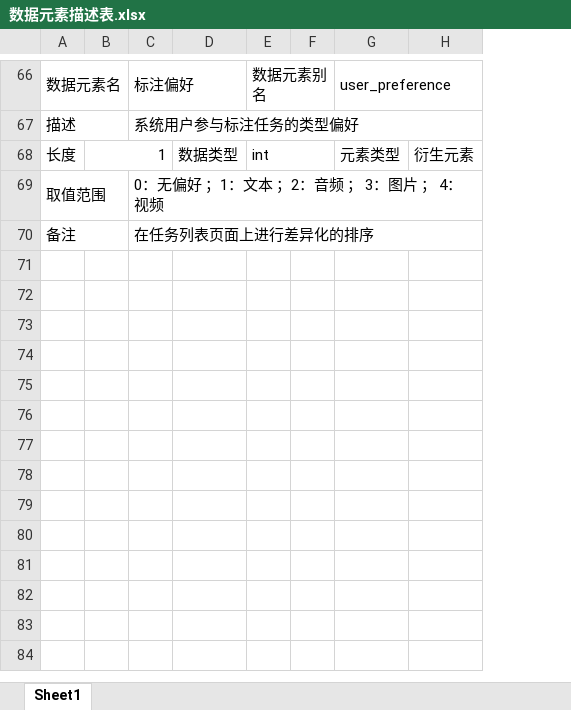
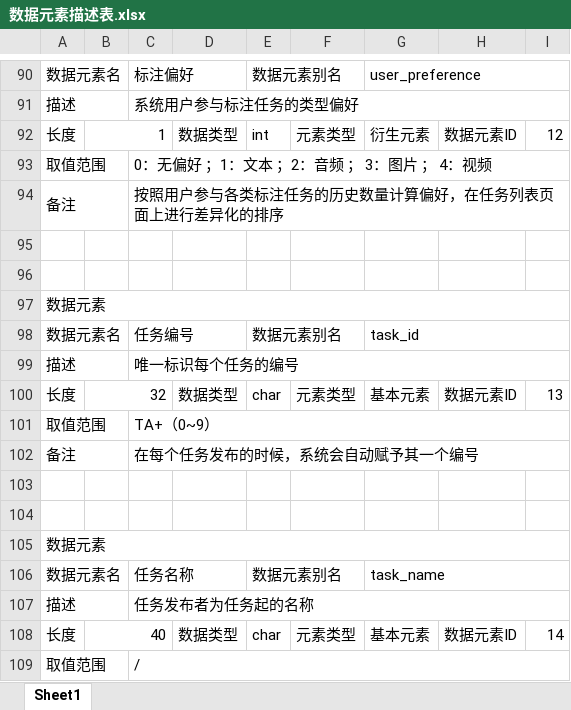
Before and after one commit to Data-Labeling-Platform/data_labeling, an Excel workbook: 数据元素描述表.xlsx, sheet Sheet1, drawn as a sheet; only a part is shown, gaps mark what is left out; values as stored, in another font and other column widths than the file's, no cell formats; removed rows and columns are numbered as before the commit, all else as after; the diff covers the shown part only; the diff names each change by its address in the sheet, - before the commit and + after, or states it on an @@ line.

```diff
--- a/数据元素描述表.xlsx (sheet Sheet1)
+++ b/数据元素描述表.xlsx (sheet Sheet1)
-column F, empty
-column H, row 68: 衍生元素
+column G, rows 90-92: user_preference |  | 衍生元素
+column H, row 92: 数据元素ID
+column I, row 92: 12
-E66:F66 merged
+E90:F90 merged
-F90: user_preference
+F90: (empty)
-G66:H66 merged
-E68:F68 merged
-C94: 在任务列表页面上进行差异化的排序
+C94: 按照用户参与各类标注任务的历史数量计算偏好，在任务列表页面上进行差异化的排序
+row 95: (empty)
+row 96: (empty)
+row 97: 数据元素
+row 98: 数据元素名 |  | 任务编号 |  | 数据元素别名 |  | task_id
+row 99: 描述 |  | 唯一标识每个任务的编号
+row 100: 长度 | 32 |  | 数据类型 | char | 元素类型 | 基本元素 | 数据元素ID | 13
+row 101: 取值范围 |  | TA+（0~9）
+row 102: 备注 |  | 在每个任务发布的时候，系统会自动赋予其一个编号
+row 103: (empty)
+row 104: (empty)
+row 105: 数据元素
+row 106: 数据元素名 |  | 任务名称 |  | 数据元素别名 |  | task_name
+row 107: 描述 |  | 任务发布者为任务起的名称
+row 108: 长度 | 40 |  | 数据类型 | char | 元素类型 | 基本元素 | 数据元素ID | 14
+row 109: 取值范围 |  | /
```
Also changed, not shown: 185 added rows, 13 edited cells and merged cells elsewhere in this sheet, cell formats, 数据存储描述表.xlsx.
